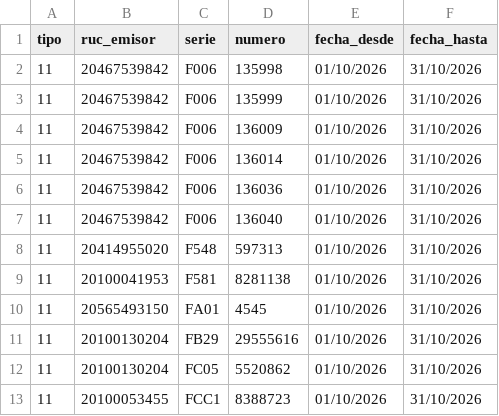
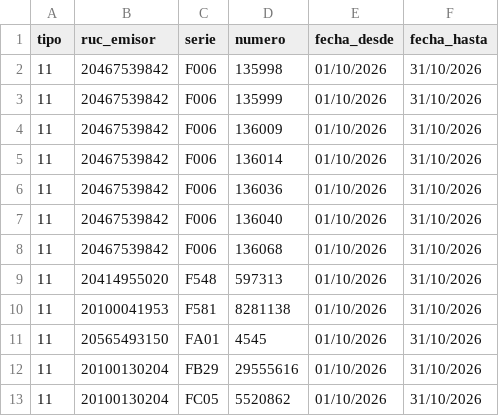
Before and after one commit to Aquivan/Claude, a CSV file: sire/20447968216/facturas.csv, drawn as a sheet; only a part is shown; the shorter side is filled out with more unchanged rows.

```diff
--- a/sire/20447968216/facturas.csv
+++ b/sire/20447968216/facturas.csv
@@ -7,2 +7,3 @@ tipo,ruc_emisor,serie,numero,fecha_desde,fecha_hasta
 11,20467539842,F006,136040,01/10/2026,31/10/2026
+11,20467539842,F006,136068,01/10/2026,31/10/2026
 11,20414955020,F548,597313,01/10/2026,31/10/2026
```
Also changed, not shown: sire/20447968216/historico/202610/compras_propuesta.csv, sire/20447968216/historico/202610/reporte_parseado.csv, 8 other files.
